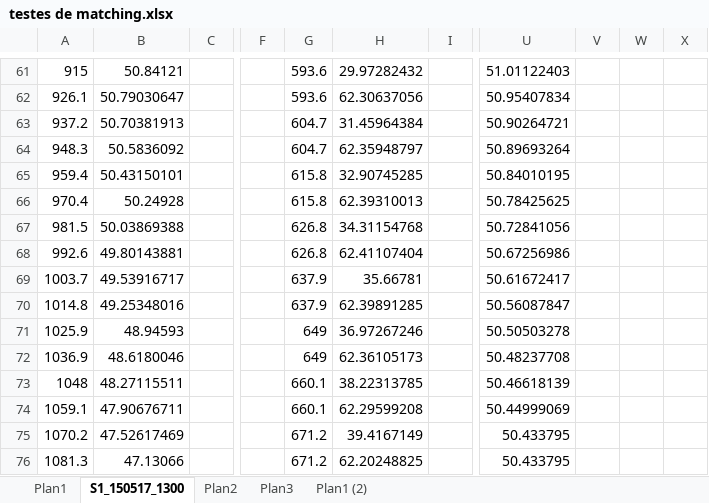
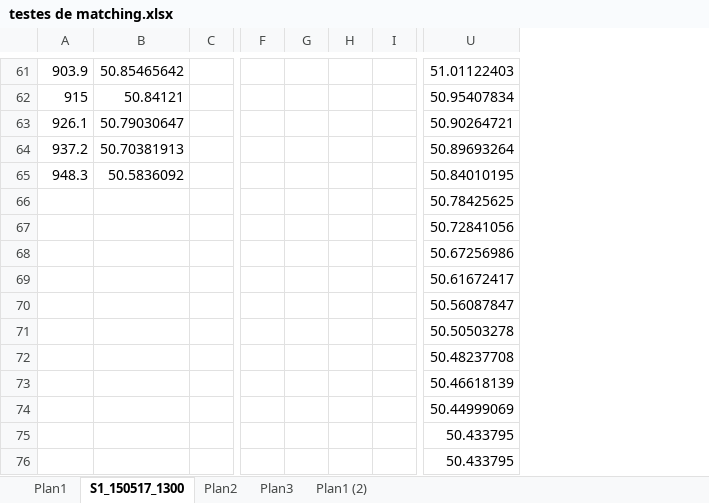
Before and after one commit to BrenoBaiardi/CelSol_Baiardi, an Excel workbook: files/testes de matching.xlsx, sheet S1_150517_1300, drawn as a sheet; only a part is shown, gaps mark what is left out; values as stored, in another font and other column widths than the file's, no borders; charts and pictures not drawn; removed rows and columns are numbered as before the commit, all else as after; the diff covers the shown part only; the diff names each change by its address in the sheet, - before the commit and + after, or states it on an @@ line.

```diff
--- a/files/testes de matching.xlsx (sheet S1_150517_1300)
+++ b/files/testes de matching.xlsx (sheet S1_150517_1300)
-column G, rows 61-76: 593.6 | 593.6 | 604.7 | 604.7 | 615.8 | 615.8 | 626.8 | 626.8 | 637.9 | 637.9 | 649 | 649 | 660.1 | 660.1 | 671.2 | 671.2
-column H, rows 61-76: 29.97282432 | 62.30637056 | 31.45964384 | 62.35948797 | 32.90745285 | 62.39310013 | 34.31154768 | 62.41107404 | 35.66781 | 62.39891285 | 36.97267246 | 62.36105173 | 38.22313785 | 62.29599208 | 39.4167149 | 62.20248825
+column G, empty
+column H, empty
-column V, empty
-column W, empty
-column X, empty
-A61: 915
+A61: 903.9
-B61: 50.84121
+B61: 50.85465642
-A62: 926.1
+A62: 915
-B62: 50.79030647
+B62: 50.84121
-A63: 937.2
+A63: 926.1
-B63: 50.70381913
+B63: 50.79030647
-A64: 948.3
+A64: 937.2
-B64: 50.5836092
+B64: 50.70381913
-A65: 959.4
+A65: 948.3
-B65: 50.43150101
+B65: 50.5836092
-A66: 970.4
+A66: (empty)
-B66: 50.24928
+B66: (empty)
-A67: 981.5
+A67: (empty)
-B67: 50.03869388
+B67: (empty)
-A68: 992.6
+A68: (empty)
-B68: 49.80143881
+B68: (empty)
-A69: 1003.7
+A69: (empty)
-B69: 49.53916717
+B69: (empty)
-A70: 1014.8
+A70: (empty)
-B70: 49.25348016
+B70: (empty)
-A71: 1025.9
+A71: (empty)
-B71: 48.94593
+B71: (empty)
-A72: 1036.9
+A72: (empty)
-B72: 48.6180046
+B72: (empty)
-A73: 1048
+A73: (empty)
-B73: 48.27115511
+B73: (empty)
-A74: 1059.1
+A74: (empty)
-B74: 47.90676711
+B74: (empty)
-A75: 1070.2
+A75: (empty)
-B75: 47.52617469
+B75: (empty)
-A76: 1081.3
+A76: (empty)
-B76: 47.13066
+B76: (empty)
```
Also changed, not shown: 69 removed rows and 376 edited cells elsewhere in this sheet, charts or pictures, 3 other files.
